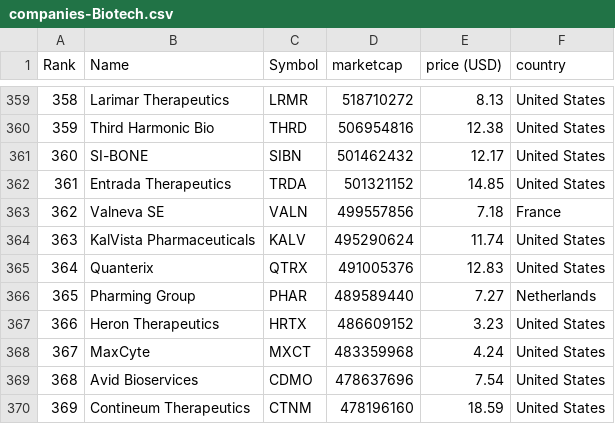
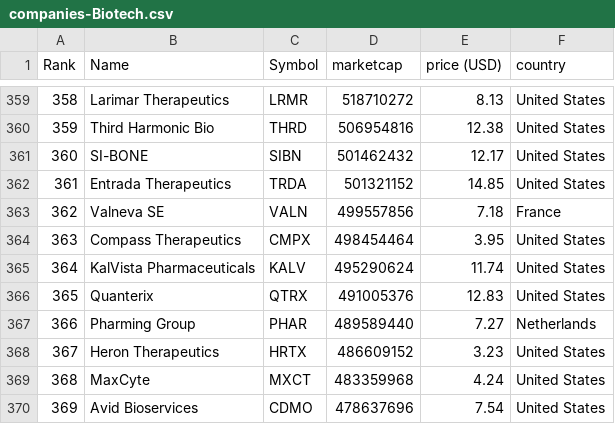
Before and after one commit to jkou02/merida-june-6-2024, a CSV file: companies-Biotech.csv, drawn as a sheet; only a part is shown, gaps mark what is left out; the shorter side is filled out with more unchanged rows; addresses are those after the commit; the diff names each change by its address in the sheet, - before the commit and + after, or states it on an @@ line.

```diff
--- a/companies-Biotech.csv
+++ b/companies-Biotech.csv
+row 364: 363 | Compass Therapeutics | CMPX | 498454464 | 3.95 | United States
@@ column A (Rank) renumbered from row 365 down @@
```
Also changed, not shown: companies_france_biotech.csv, companies_germany_biotech.csv, 1 other file.
